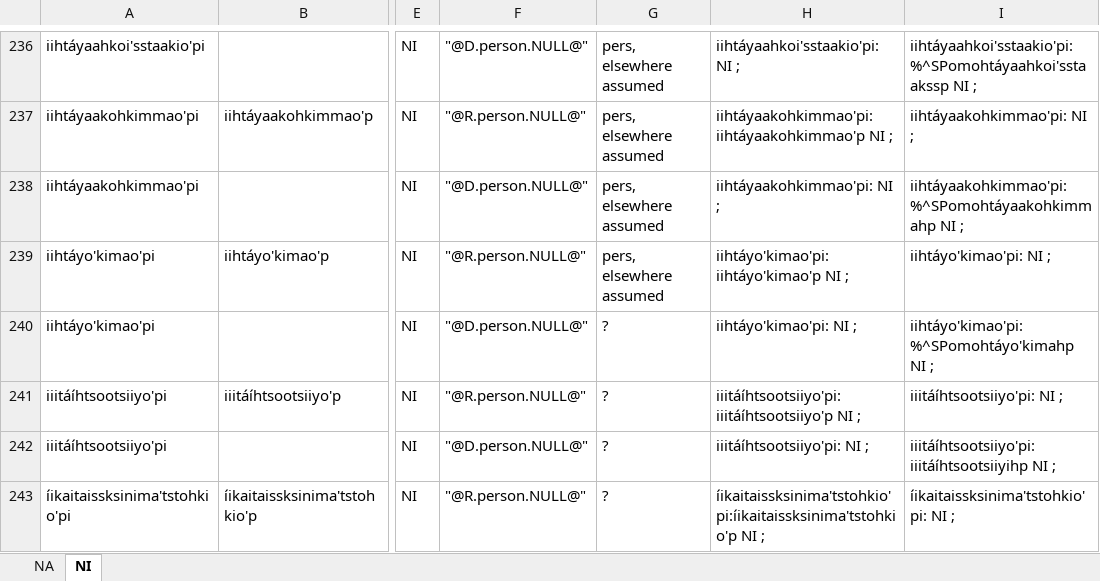
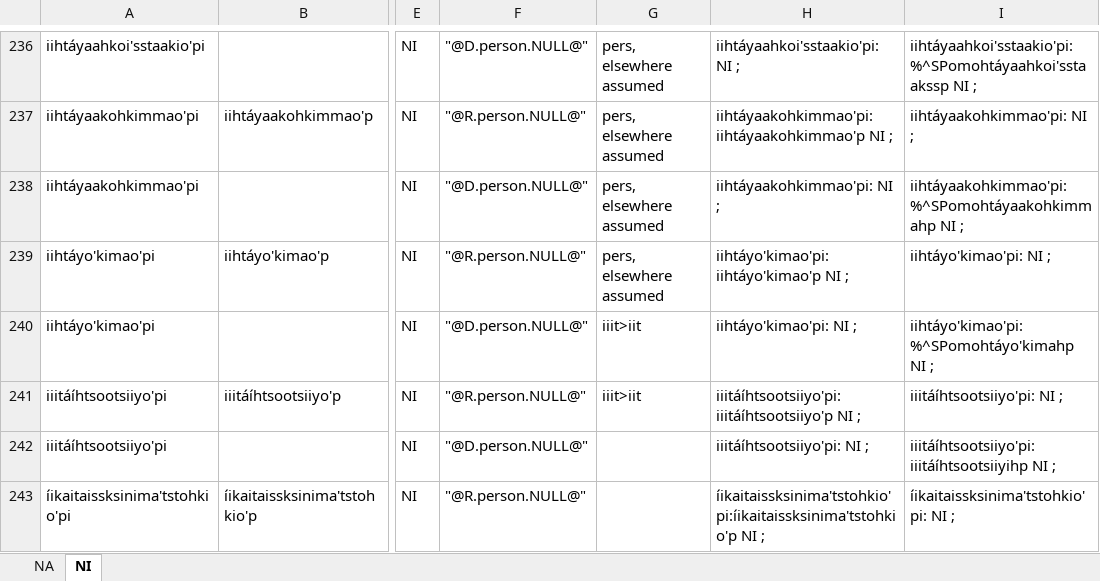
Before and after one commit to giellalt/lang-bla, an Excel workbook: src/fst/morphology/incoming/stem_spreadsheets/stem-allomorphs-nouns.xlsx, sheet NI, drawn as a sheet; only a part is shown, gaps mark what is left out; values as stored, in another font and other column widths than the file's, no borders; the diff covers the shown part only; the diff names each change by its address in the sheet, - before the commit and + after, or states it on an @@ line.

```diff
--- a/src/fst/morphology/incoming/stem_spreadsheets/stem-allomorphs-nouns.xlsx (sheet NI)
+++ b/src/fst/morphology/incoming/stem_spreadsheets/stem-allomorphs-nouns.xlsx (sheet NI)
-G240:G241: ?
+G240:G241: iiit>iit
-G242:G243: ?
+G242:G243: (empty)
```
Also changed, not shown: 1 removed row and 43 edited cells elsewhere in this sheet, sheet NA, formulas that keep their value, src/fst/morphology/incoming/stem_spreadsheets/stem-allomorphs-verbs.xlsx, 1 other file.
